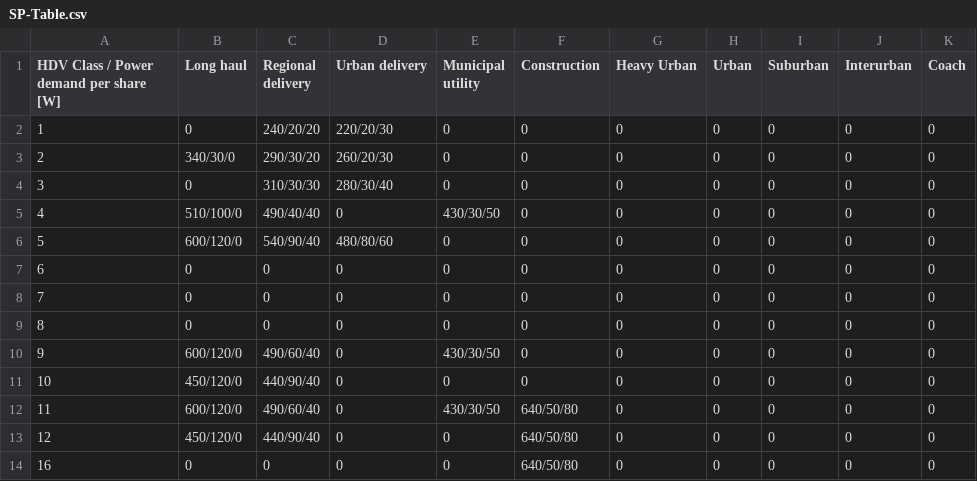
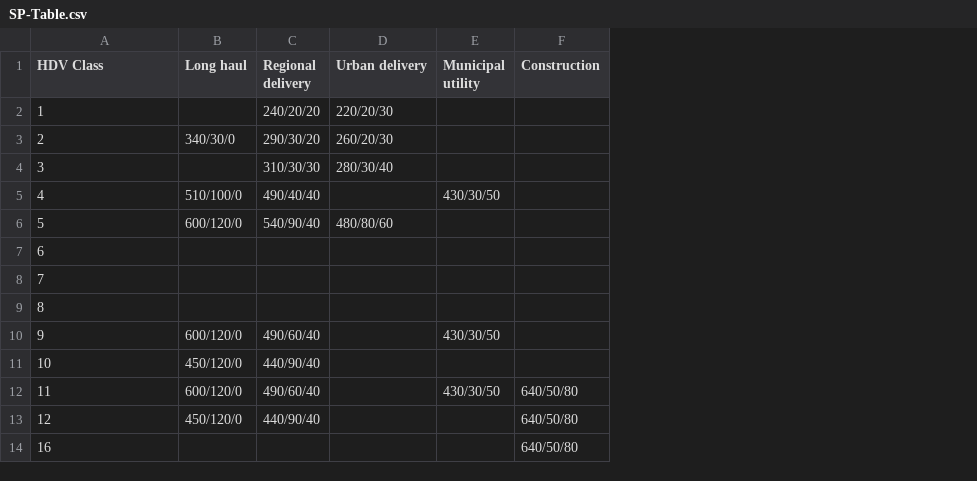
Before and after one commit to tanawadeatharva/BharatVECTO, a CSV file: VectoCore/VectoCore/Resources/Declaration/VAUX/SP-Table.csv, drawn as a sheet; the diff names each change by its address in the sheet, - before the commit and + after, or states it on an @@ line.

Commit message:
Aux: New Steering Pump Values and Calculation in Declaration Mode

```diff
--- a/VectoCore/VectoCore/Resources/Declaration/VAUX/SP-Table.csv
+++ b/VectoCore/VectoCore/Resources/Declaration/VAUX/SP-Table.csv
-column G (Heavy Urban), rows 2-14: all 0
-column H (Urban), rows 2-14: all 0
-column I (Suburban), rows 2-14: all 0
-column J (Interurban), rows 2-14: all 0
-column K (Coach), rows 2-14: all 0
-A1: HDV Class / Power demand per share [W]
+A1: HDV Class
-B2 (Long haul): 0
+B2 (Long haul): (empty)
-E2:E4 (Municipal utility): 0
+E2:E4 (Municipal utility): (empty)
-F2:F11 (Construction): 0
+F2:F11 (Construction): (empty)
-B4 (Long haul): 0
+B4 (Long haul): (empty)
-D5 (Urban delivery): 0
+D5 (Urban delivery): (empty)
-E6:E9 (Municipal utility): 0
+E6:E9 (Municipal utility): (empty)
-B7:B9 (Long haul): 0
+B7:B9 (Long haul): (empty)
-C7:C9 (Regional delivery): 0
+C7:C9 (Regional delivery): (empty)
-D7:D14 (Urban delivery): 0
+D7:D14 (Urban delivery): (empty)
-E11 (Municipal utility): 0
+E11 (Municipal utility): (empty)
-E13:E14 (Municipal utility): 0
+E13:E14 (Municipal utility): (empty)
-B14 (Long haul): 0
+B14 (Long haul): (empty)
-C14 (Regional delivery): 0
+C14 (Regional delivery): (empty)
```
Also changed, not shown: VectoCore/VectoCore/Resources/Declaration/VAUX/SP-Axles.csv, VectoCore/VectoCore/Resources/Declaration/VAUX/SP-Tech.csv, 3 other files.
